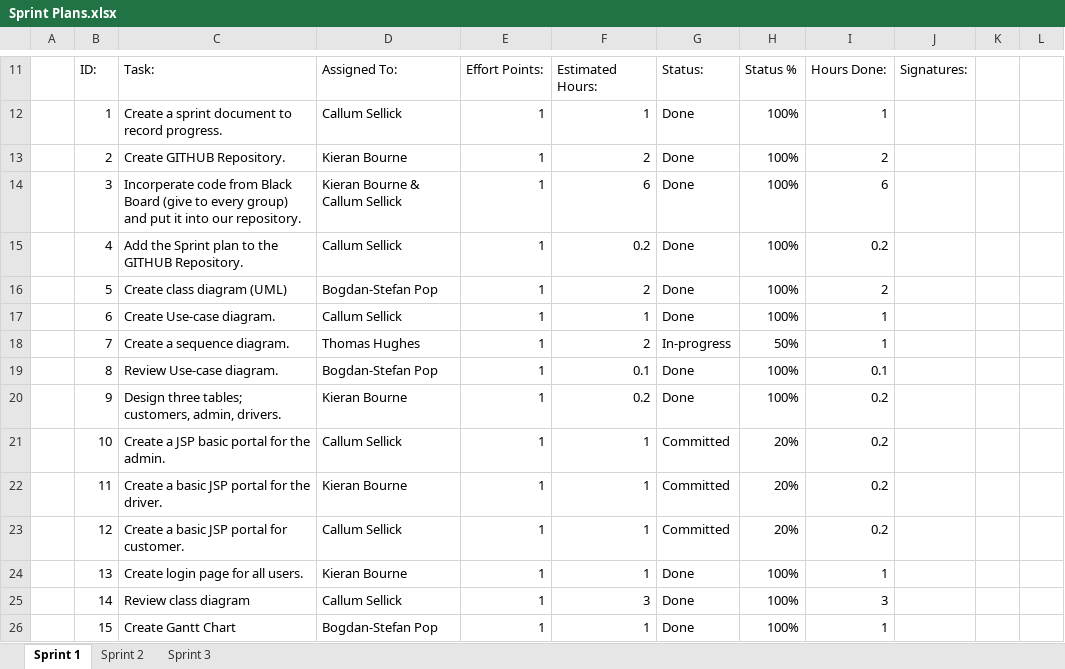
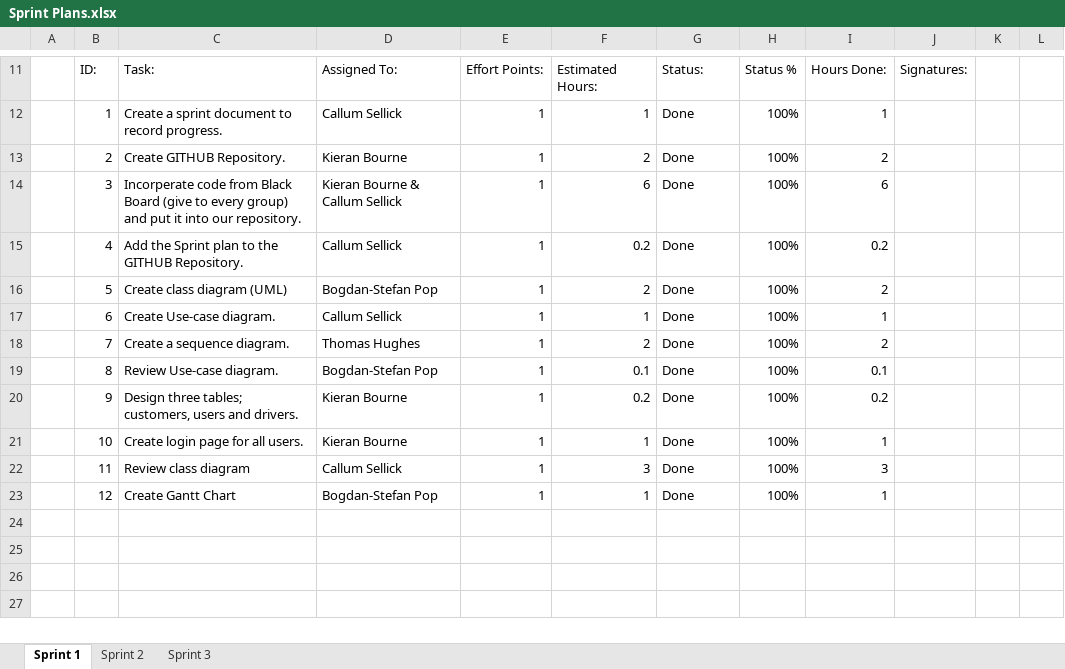
Before and after one commit to kieranbourne27/Group11AlphaCab, an Excel workbook: Documentation/Planning/Sprint Plans.xlsx, sheet Sprint 1, drawn as a sheet; only a part is shown, gaps mark what is left out; values as stored, in another font and other column widths than the file's, no borders; charts and pictures and table styles not drawn; removed rows and columns are numbered as before the commit, all else as after; the diff names each change by its address in the sheet, - before the commit and + after, or states it on an @@ line.

```diff
--- a/Documentation/Planning/Sprint Plans.xlsx (sheet Sprint 1)
+++ b/Documentation/Planning/Sprint Plans.xlsx (sheet Sprint 1)
-G18: In-progress
+G18: Done
-H18: 50%
+H18: 100%
-I18: 1
+I18: 2
-C20: …tables; customers, admin, drivers.
+C20: …tables; customers, users and drivers.
-row 21:  | 10 | Create a JSP basic portal for the admin. | Callum Sellick | 1 | 1 | Committed | 20% | 0.2
-row 22:  | 11 | Create a basic JSP portal for the driver. | Kieran Bourne | 1 | 1 | Committed | 20% | 0.2
-row 23:  | 12 | Create a basic JSP portal for customer. | Callum Sellick | 1 | 1 | Committed | 20% | 0.2
-B21: 13
+B21: 10
-B22: 14
+B22: 11
-B23: 15
+B23: 12
```
Also changed, not shown: sheet Sprint 2, charts or pictures, 1 other file.
